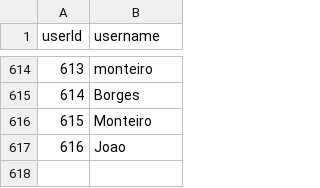
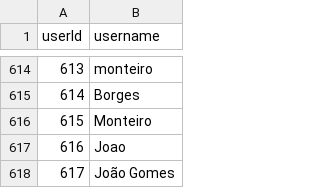
Before and after one commit to joaomsgomes/MovieSystem, a CSV file: data/users.csv, drawn as a sheet; only a part is shown, gaps mark what is left out.

Commit message:
Some more Users added. Lets keep this for now at low level

```diff
--- a/data/users.csv
+++ b/data/users.csv
@@ -617 +617,2 @@
 616,Joao
+617,João Gomes
```
Also changed, not shown: 1 other file.
